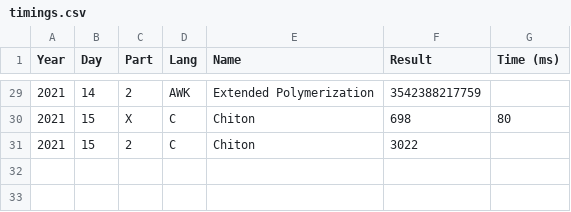
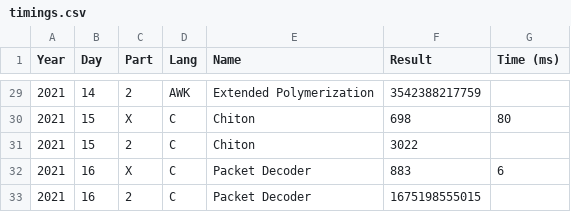
Before and after one commit to vvulpes0/AOC, a CSV file: timings.csv, drawn as a sheet; only a part is shown, gaps mark what is left out.

```diff
--- a/timings.csv
+++ b/timings.csv
@@ -31 +31,3 @@ Year,Day,Part,Lang,Name,Result,Time (ms)
 2021,15,2,C,Chiton,3022,
+2021,16,X,C,Packet Decoder,883,6
+2021,16,2,C,Packet Decoder,1675198555015,
```
Also changed, not shown: 3 other files.
